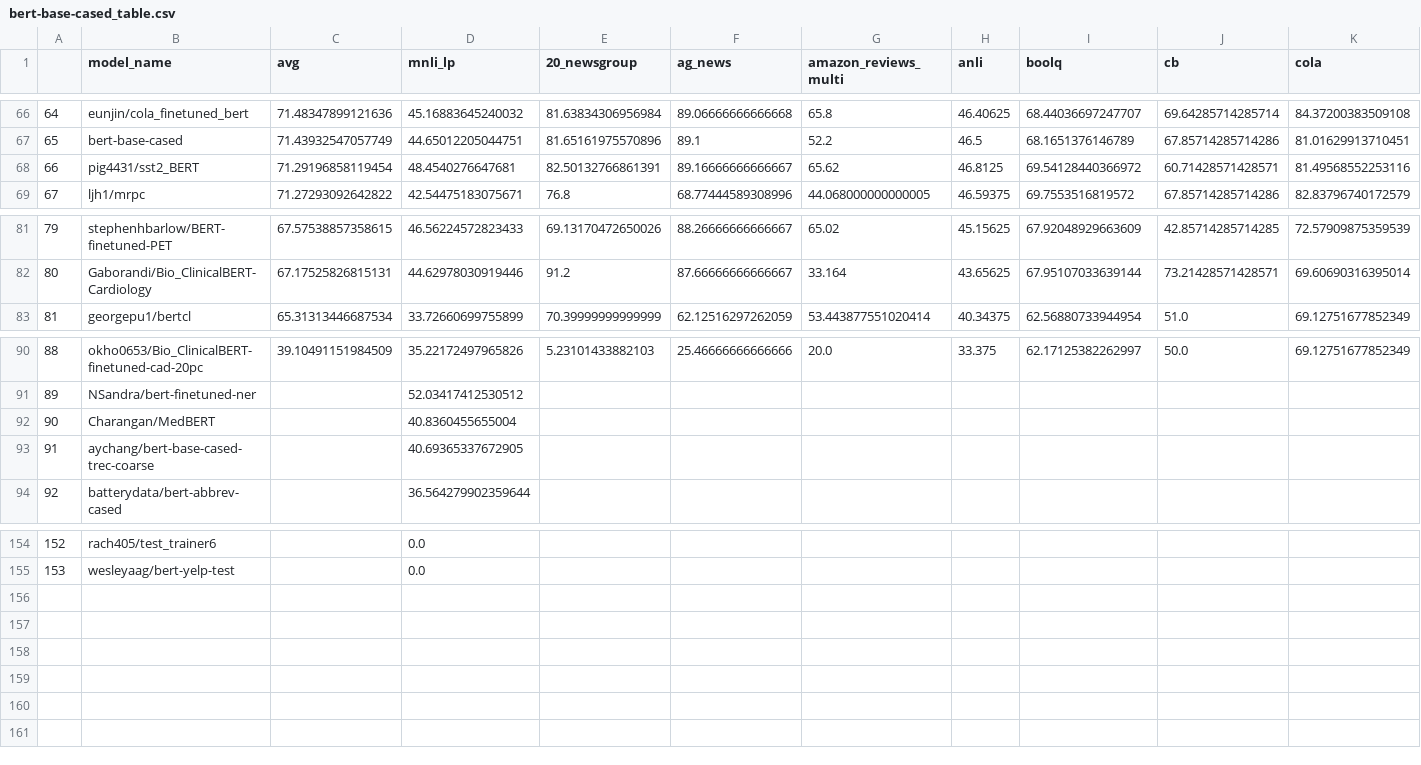
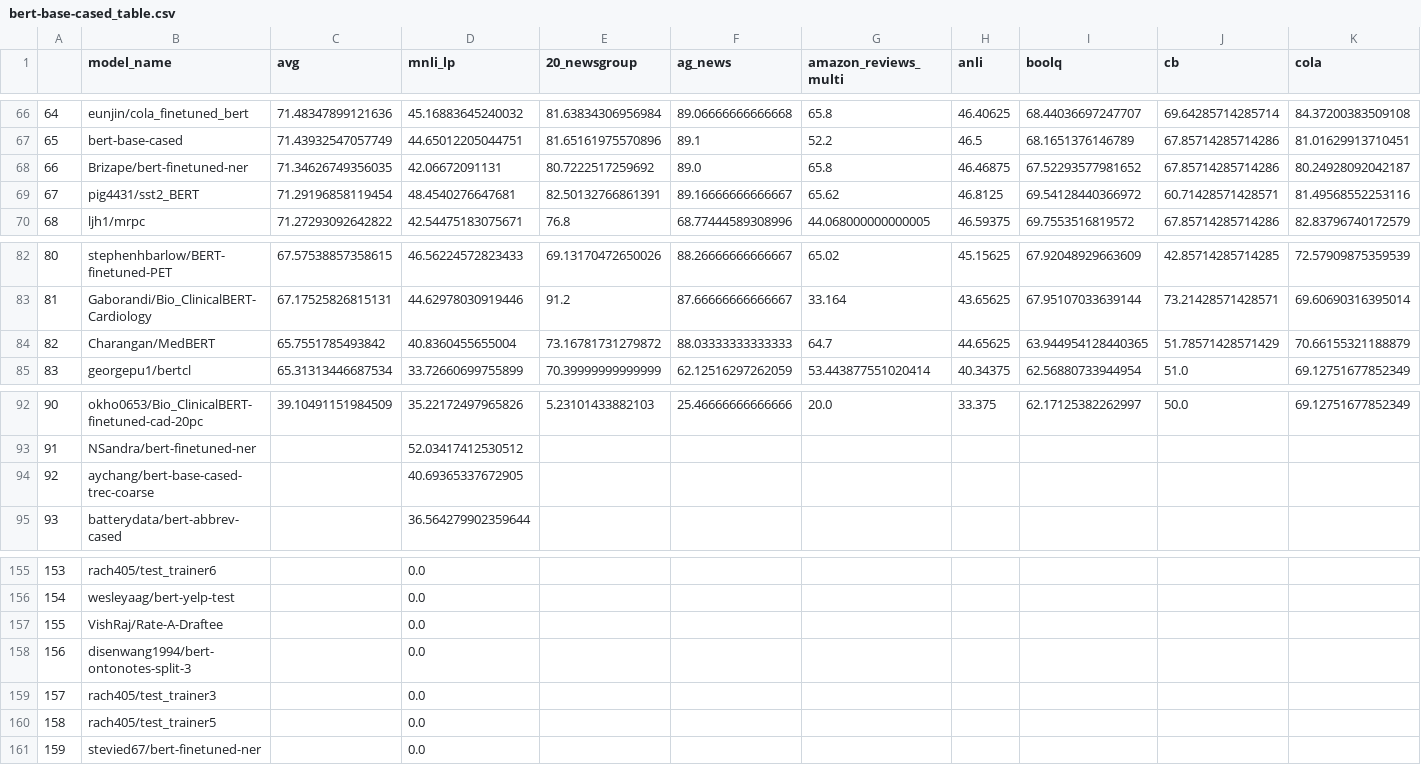
Before and after one commit to IBM/model-recycling, a CSV file: results/bert-base-cased_table.csv, drawn as a sheet; only a part is shown, gaps mark what is left out; removed rows and columns are numbered as before the commit, all else as after; rows hold the shown columns only; the diff names each change by its address in the sheet, - before the commit and + after, or states it on an @@ line.

Commit message:
update models (auto)

```diff
--- a/results/bert-base-cased_table.csv
+++ b/results/bert-base-cased_table.csv
+row 68: 66 | Brizape/bert-finetuned-ner | 71.34626749356035 | 42.06672091131 | 80.7222517259692 | 89.0 | 65.8 | 46.46875 | 67.52293577981652 | 67.85714285714286 | 80.24928092042187
@@ column A renumbered between rows 69 and 156 @@
+row 84: 82 | Charangan/MedBERT | 65.7551785493842 | 40.8360455655004 | 73.16781731279872 | 88.03333333333333 | 64.7 | 44.65625 | 63.944954128440365 | 51.78571428571429 | 70.66155321188879
-row 92: 90 | Charangan/MedBERT |  | 40.8360455655004
+row 157: 155 | VishRaj/Rate-A-Draftee |  | 0.0
+row 158: 156 | disenwang1994/bert-ontonotes-split-3 |  | 0.0
+row 159: 157 | rach405/test_trainer3 |  | 0.0
+row 160: 158 | rach405/test_trainer5 |  | 0.0
+row 161: 159 | stevied67/bert-finetuned-ner |  | 0.0
```
Also changed, not shown: results/bert-base-uncased_table.csv, results/t5-base_table.csv, 7 other files.
